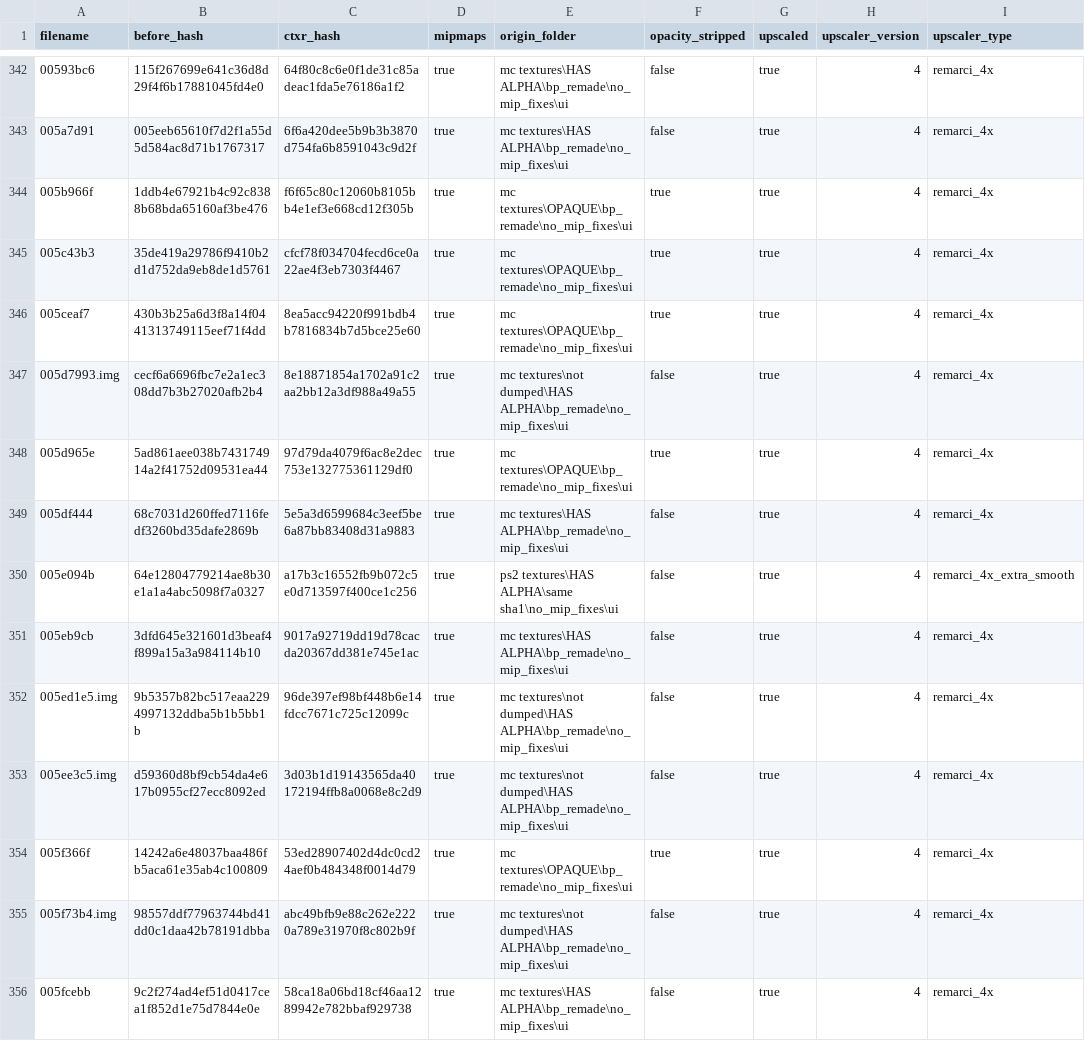
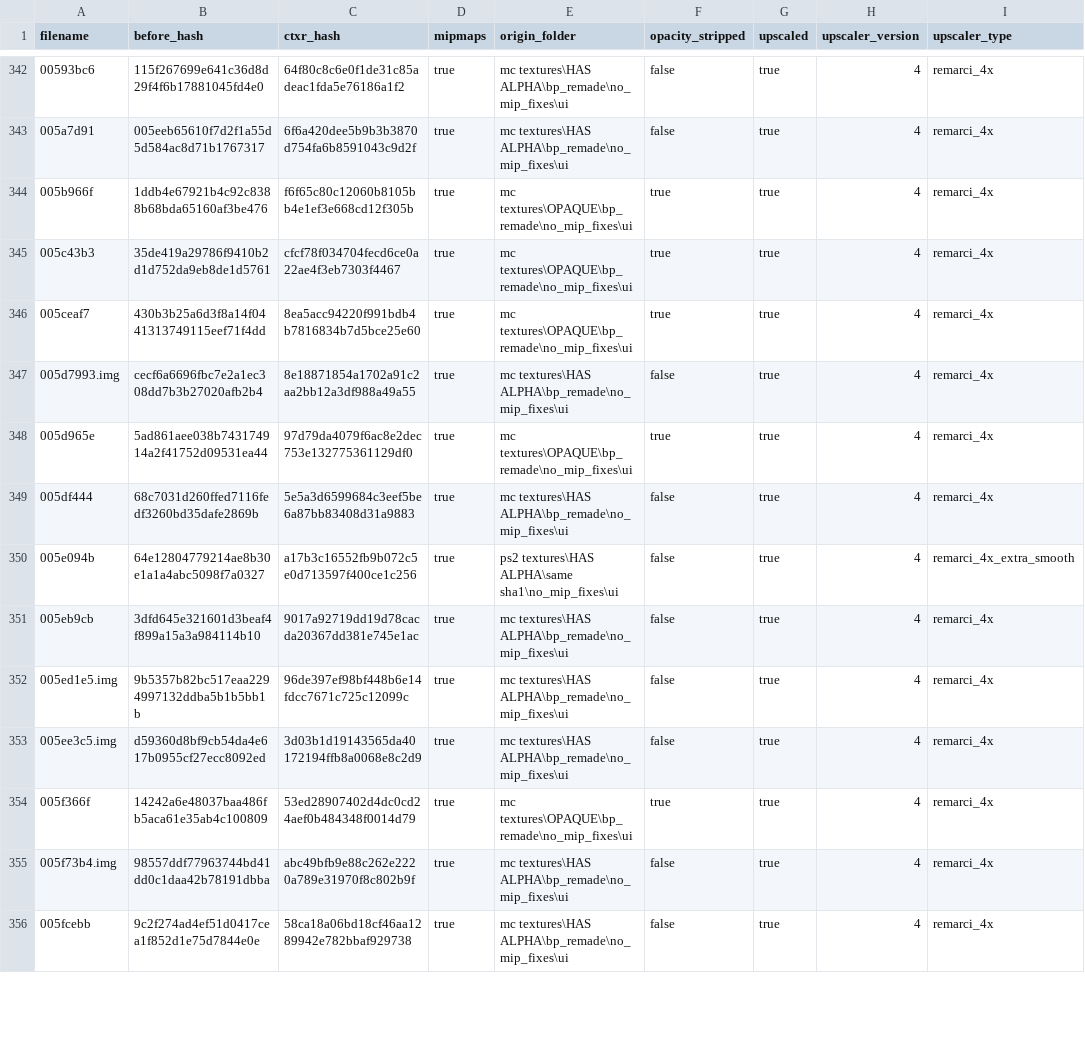
Before and after one commit to ShizCalev/MGS3-Upscaled-UI-Textures, a CSV file: Textures/Staging - 2x Upscaled/textures/flatlist/ovr_stm/_win/conversion_hashes.csv, drawn as a sheet; only a part is shown, gaps mark what is left out; the diff covers the shown part only; the diff names each change by its address in the sheet, - before the commit and + after, or states it on an @@ line.

```diff
--- a/Textures/Staging - 2x Upscaled/textures/flatlist/ovr_stm/_win/conversion_hashes.csv
+++ b/Textures/Staging - 2x Upscaled/textures/flatlist/ovr_stm/_win/conversion_hashes.csv
-E347 (origin_folder): mc textures\not dumped\HAS ALPHA\bp_remade\no_mip_fixes\ui
+E347 (origin_folder): mc textures\HAS ALPHA\bp_remade\no_mip_fixes\ui
-E352:E353 (origin_folder): mc textures\not dumped\HAS ALPHA\bp_remade\no_mip_fixes\ui
+E352:E353 (origin_folder): mc textures\HAS ALPHA\bp_remade\no_mip_fixes\ui
-E355 (origin_folder): mc textures\not dumped\HAS ALPHA\bp_remade\no_mip_fixes\ui
+E355 (origin_folder): mc textures\HAS ALPHA\bp_remade\no_mip_fixes\ui
```
Also changed, not shown: 73 edited cells elsewhere in this file, Textures/Staging - 4x Upscaled/textures/flatlist/ovr_stm/_win/conversion_hashes.csv.
